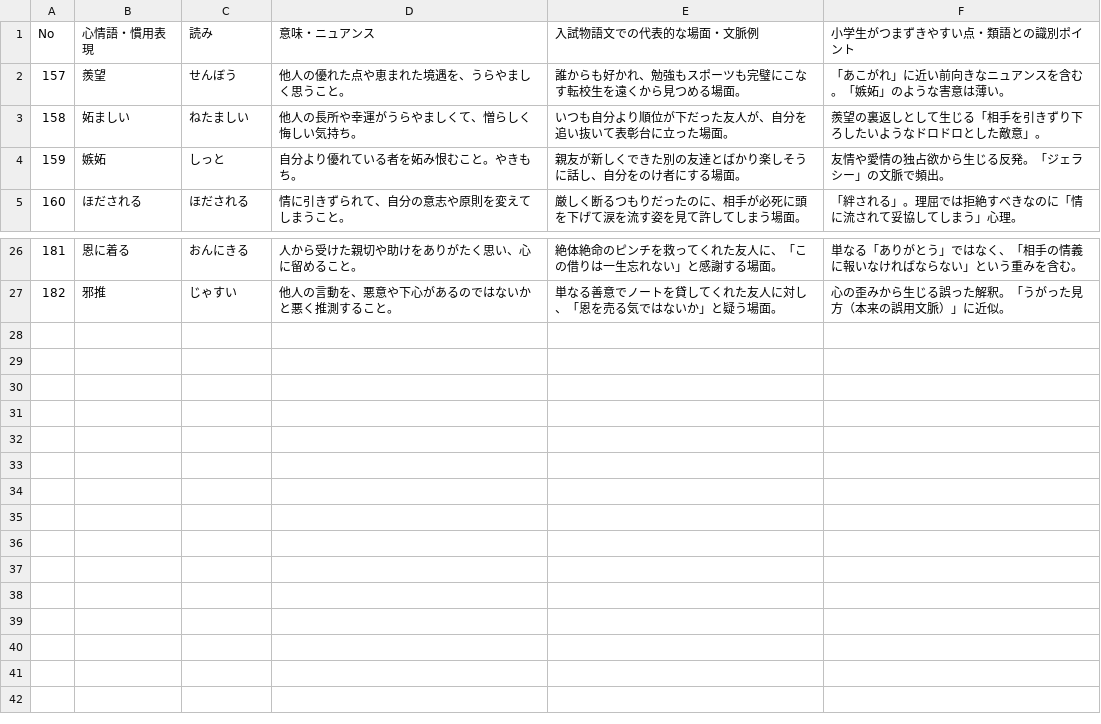
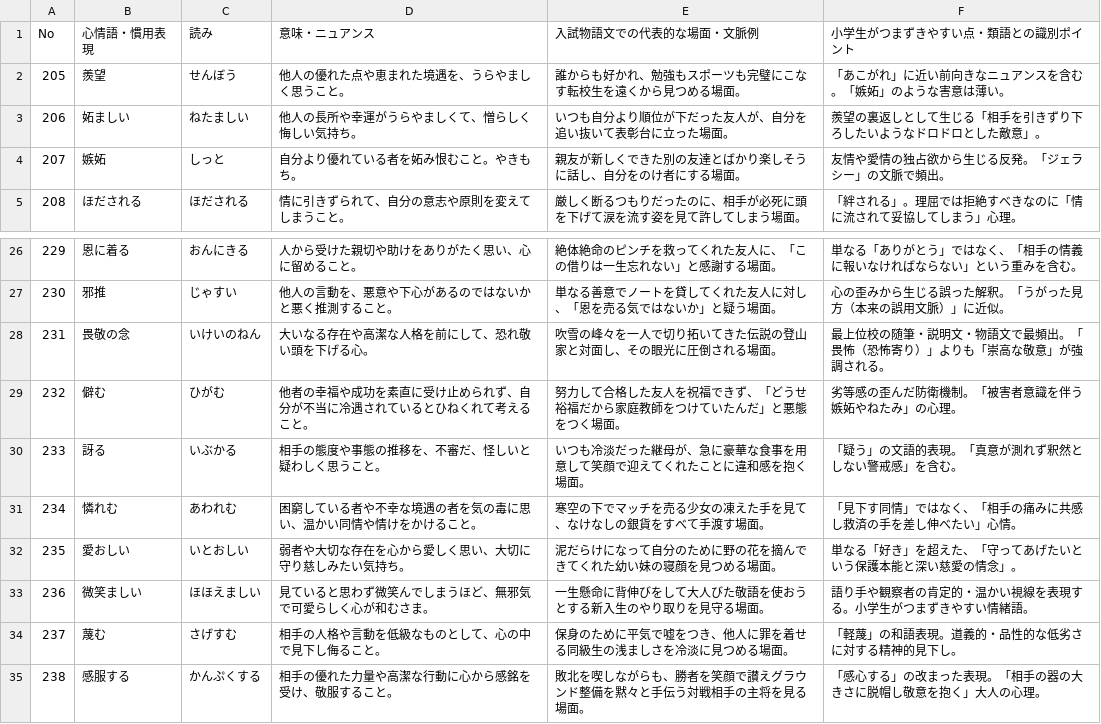
Before and after one commit to yoichi-1984/Emotion-words-app-on-GCP, a CSV file: raw_data/word-list/07_他者への心情（羨望・嫉妬・同情・敬意など）.csv, drawn as a sheet; only a part is shown, gaps mark what is left out; the diff names each change by its address in the sheet, - before the commit and + after, or states it on an @@ line.

```diff
--- a/raw_data/word-list/07_他者への心情（羨望・嫉妬・同情・敬意など）.csv
+++ b/raw_data/word-list/07_他者への心情（羨望・嫉妬・同情・敬意など）.csv
@@ column A (No) renumbered between rows 2 and 27 @@
+row 28: 231 | 畏敬の念 | いけいのねん | 大いなる存在や高潔な人格を前にして、恐れ敬い頭を下げる心。 | 吹雪の峰々を一人で切り拓いてきた伝説の登山家と対面し、その眼光に圧倒される場面。 | 最上位校の随筆・説明文・物語文で最頻出。「畏怖（恐怖寄り）」よりも「崇高な敬意」が強調される。
+row 29: 232 | 僻む | ひがむ | 他者の幸福や成功を素直に受け止められず、自分が不当に冷遇されているとひねくれて考えること。 | 努力して合格した友人を祝福できず、「どうせ裕福だから家庭教師をつけていたんだ」と悪態をつく場面。 | 劣等感の歪んだ防衛機制。「被害者意識を伴う嫉妬やねたみ」の心理。
+row 30: 233 | 訝る | いぶかる | 相手の態度や事態の推移を、不審だ、怪しいと疑わしく思うこと。 | いつも冷淡だった継母が、急に豪華な食事を用意して笑顔で迎えてくれたことに違和感を抱く場面。 | 「疑う」の文語的表現。「真意が測れず釈然としない警戒感」を含む。
+row 31: 234 | 憐れむ | あわれむ | 困窮している者や不幸な境遇の者を気の毒に思い、温かい同情や情けをかけること。 | 寒空の下でマッチを売る少女の凍えた手を見て、なけなしの銀貨をすべて手渡す場面。 | 「見下す同情」ではなく、「相手の痛みに共感し救済の手を差し伸べたい」心情。
+row 32: 235 | 愛おしい | いとおしい | 弱者や大切な存在を心から愛しく思い、大切に守り慈しみたい気持ち。 | 泥だらけになって自分のために野の花を摘んできてくれた幼い妹の寝顔を見つめる場面。 | 単なる「好き」を超えた、「守ってあげたいという保護本能と深い慈愛の情念」。
+row 33: 236 | 微笑ましい | ほほえましい | 見ていると思わず微笑んでしまうほど、無邪気で可愛らしく心が和むさま。 | 一生懸命に背伸びをして大人びた敬語を使おうとする新入生のやり取りを見守る場面。 | 語り手や観察者の肯定的・温かい視線を表現する。小学生がつまずきやすい情緒語。
+row 34: 237 | 蔑む | さげすむ | 相手の人格や言動を低級なものとして、心の中で見下し侮ること。 | 保身のために平気で嘘をつき、他人に罪を着せる同級生の浅ましさを冷淡に見つめる場面。 | 「軽蔑」の和語表現。道義的・品性的な低劣さに対する精神的見下し。
+row 35: 238 | 感服する | かんぷくする | 相手の優れた力量や高潔な行動に心から感銘を受け、敬服すること。 | 敗北を喫しながらも、勝者を笑顔で讃えグラウンド整備を黙々と手伝う対戦相手の主将を見る場面。 | 「感心する」の改まった表現。「相手の器の大きさに脱帽し敬意を抱く」大人の心理。
```
Also changed, not shown: raw_data/word-list/01_恥・劣等感・気まずさ.csv, raw_data/word-list/03_葛藤・戸惑い・もどかしさ.csv, 8 other files.
